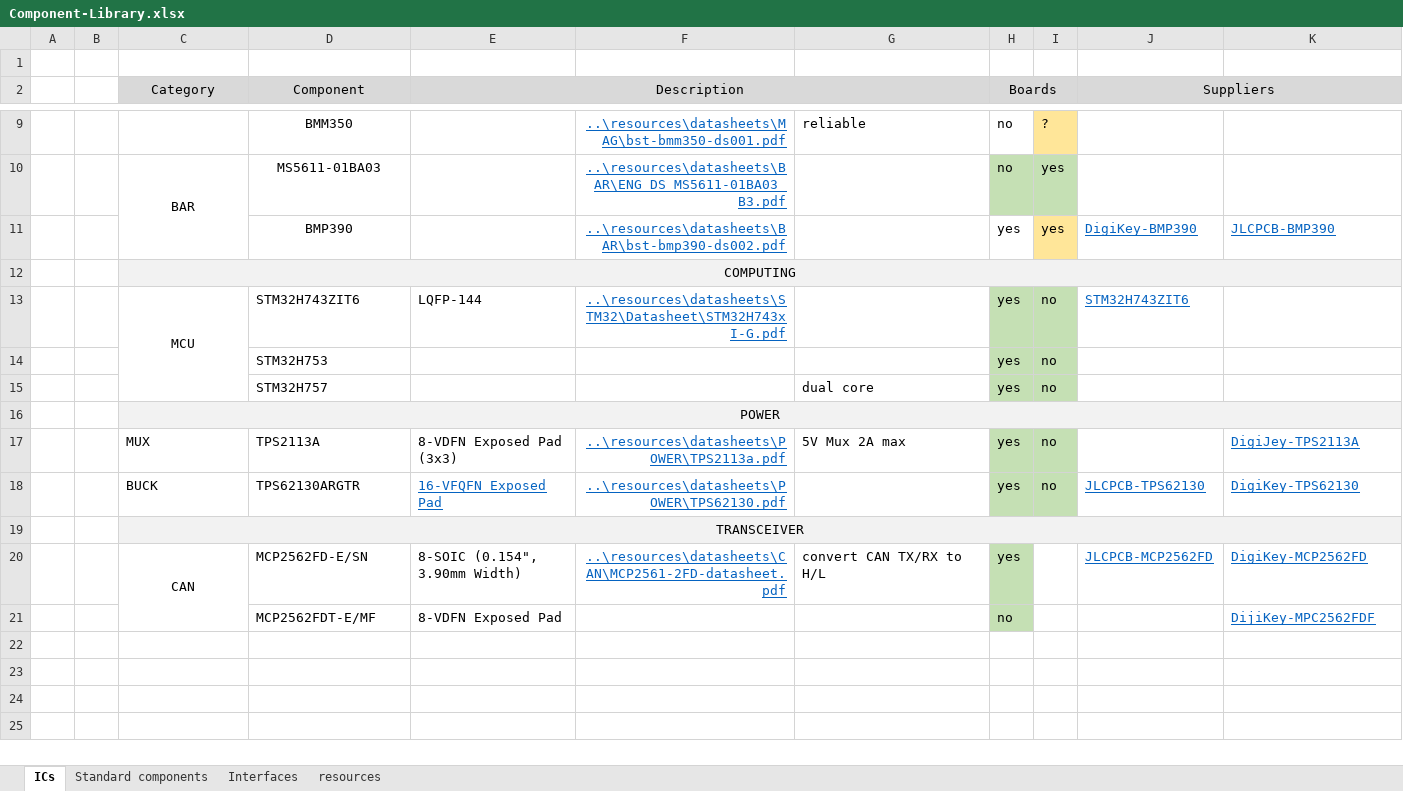
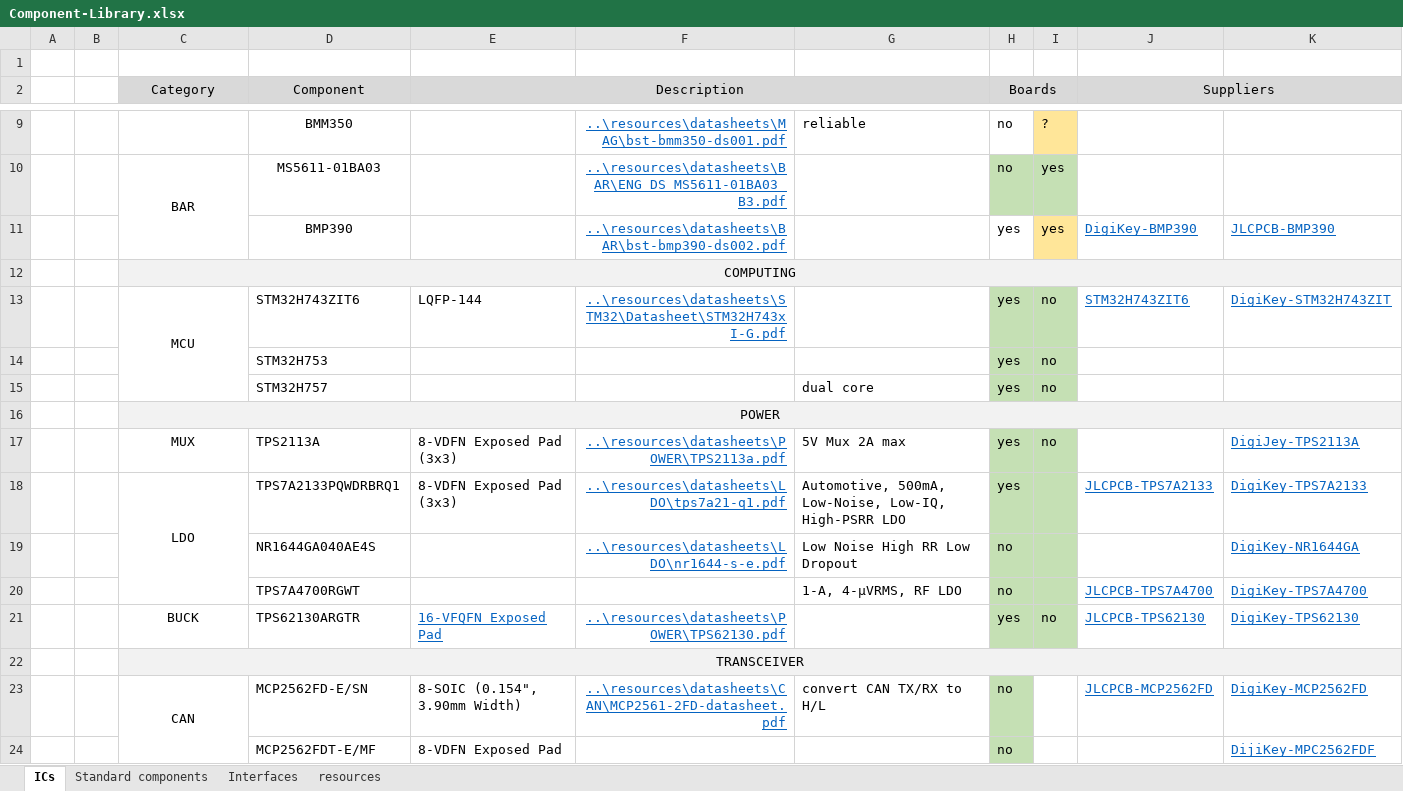
Before and after one commit to Bare-Metal-Foundry/Shirley-FC-Dev-Board, an Excel workbook: hardware/Component-Library.xlsx, sheet ICs, drawn as a sheet; only a part is shown, gaps mark what is left out; values as stored, in another font and other column widths than the file's, no borders; conditional formats not drawn; addresses are those after the commit; the diff names each change by its address in the sheet, - before the commit and + after, or states it on an @@ line.

```diff
--- a/hardware/Component-Library.xlsx (sheet ICs)
+++ b/hardware/Component-Library.xlsx (sheet ICs)
-K13: (empty)
+K13: DigiKey-STM32H743ZIT
-C17 alignment: left
+C17 alignment: center
+row 18:  |  | LDO | TPS7A2133PQWDRBRQ1 | 8-VDFN Exposed Pad (3x3) | ..\resources\datasheets\LDO\tps7a21-q1.pdf | Automotive, 500mA, Low-Noise, Low-IQ, High-PSRR LDO | yes |  | JLCPCB-TPS7A2133 | DigiKey-TPS7A2133
+row 19:  |  |  | NR1644GA040AE4S |  | ..\resources\datasheets\LDO\nr1644-s-e.pdf | Low Noise High RR Low Dropout | no |  |  | DigiKey-NR1644GA
+row 20:  |  |  | TPS7A4700RGWT |  |  | 1-A, 4-μVRMS, RF LDO | no |  | JLCPCB-TPS7A4700 | DigiKey-TPS7A4700
-C21 alignment: left
+C21 alignment: center
-H23 (Boards): yes
+H23 (Boards): no
```
Also changed, not shown: sheet Standard components, sheet Interfaces, 56 other files.
